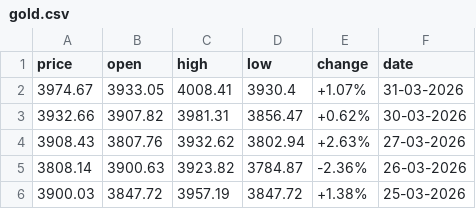
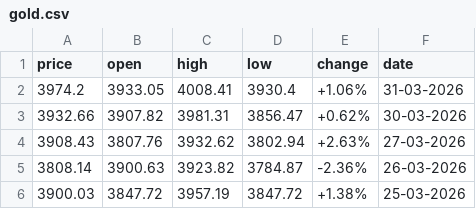
Before and after one commit to diogo-va/csv_test, a CSV file: gold.csv, drawn as a sheet.

```diff
--- a/gold.csv
+++ b/gold.csv
@@ -1,3 +1,3 @@
 price	open	high	low	change	date
-3974.67	3933.05	4008.41	3930.4	+1.07%	31-03-2026
+3974.2	3933.05	4008.41	3930.4	+1.06%	31-03-2026
 3932.66	3907.82	3981.31	3856.47	+0.62%	30-03-2026
```
Also changed, not shown: fx.csv, market.csv.
